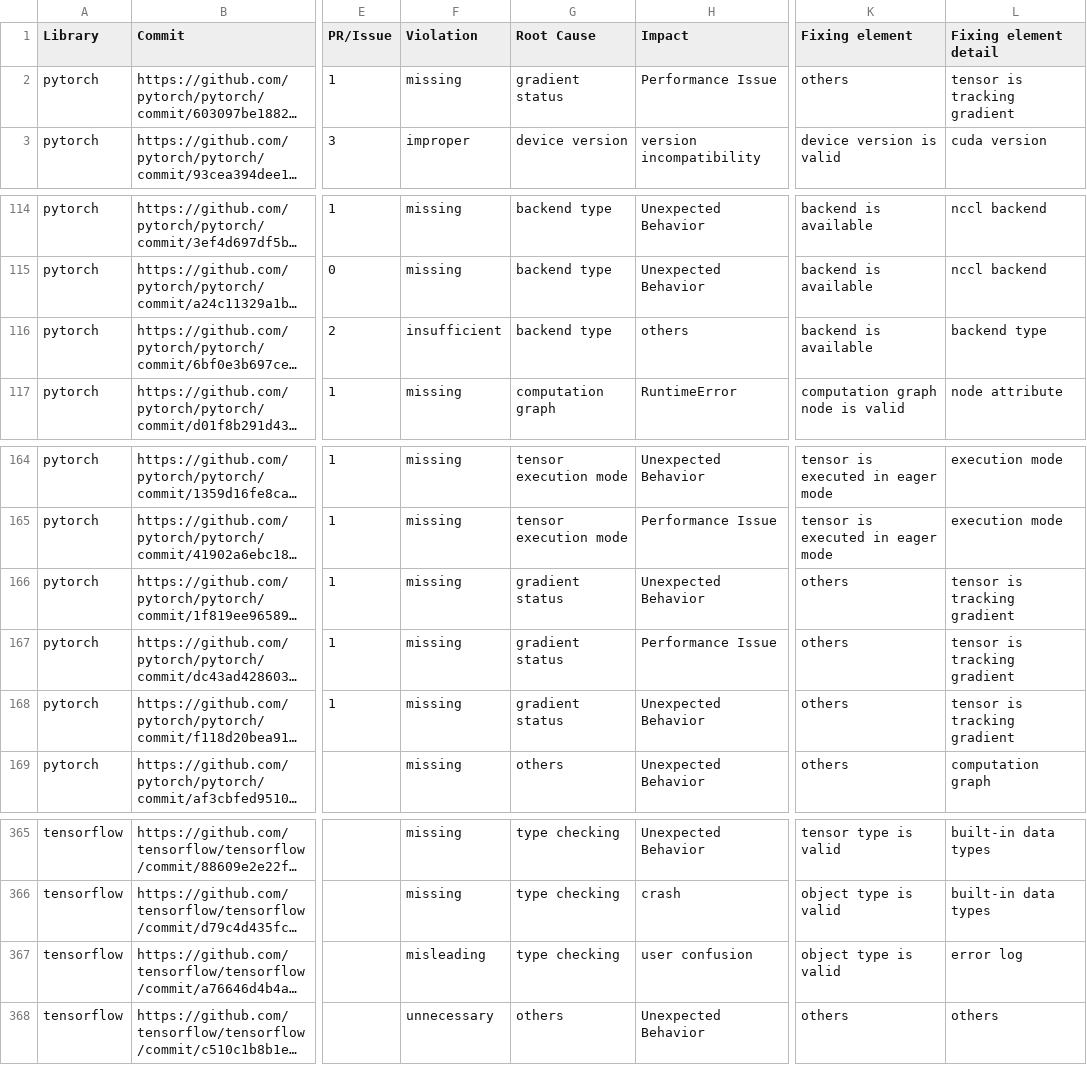
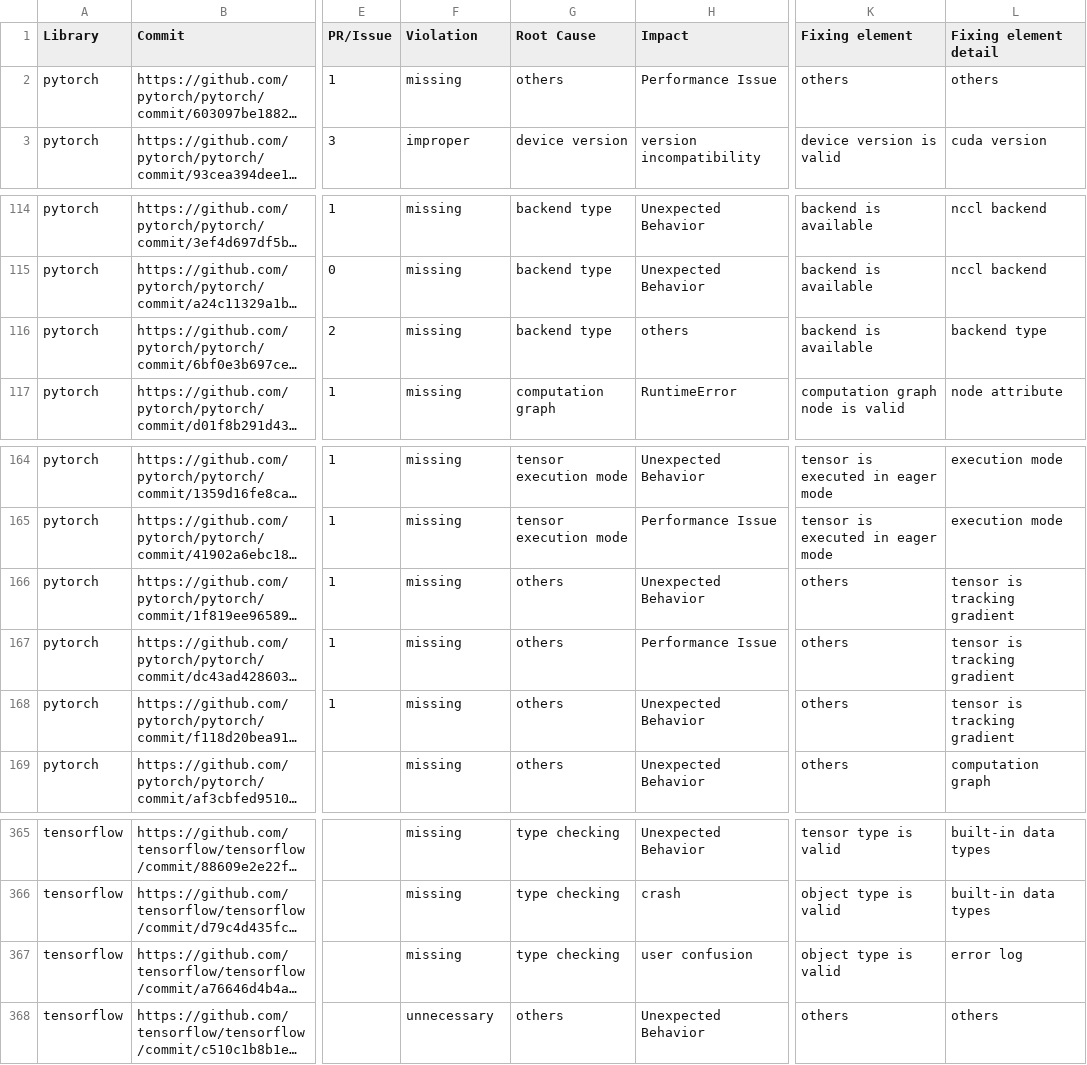
Before and after one commit to cse19922021/TensorGuard, a CSV file: data/data.csv, drawn as a sheet; only a part is shown, gaps mark what is left out; long unchanged cells end in …; the diff names each change by its address in the sheet, - before the commit and + after, or states it on an @@ line.

```diff
--- a/data/data.csv
+++ b/data/data.csv
-G2 (Root Cause): gradient status
+G2 (Root Cause): others
-L2 (Fixing element detail): tensor is tracking gradient
+L2 (Fixing element detail): others
-F116 (Violation): insufficient
+F116 (Violation): missing
-G166:G168 (Root Cause): gradient status
+G166:G168 (Root Cause): others
-F367 (Violation): misleading
+F367 (Violation): missing
```
Also changed, not shown: 6 other files.
